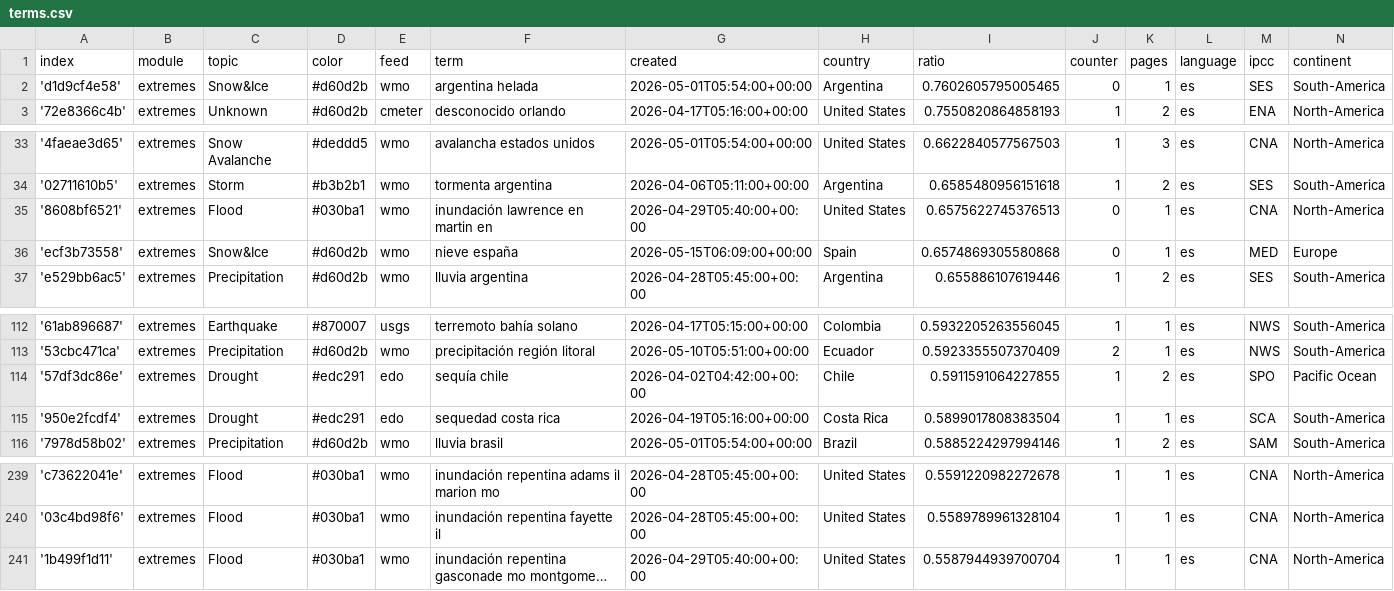
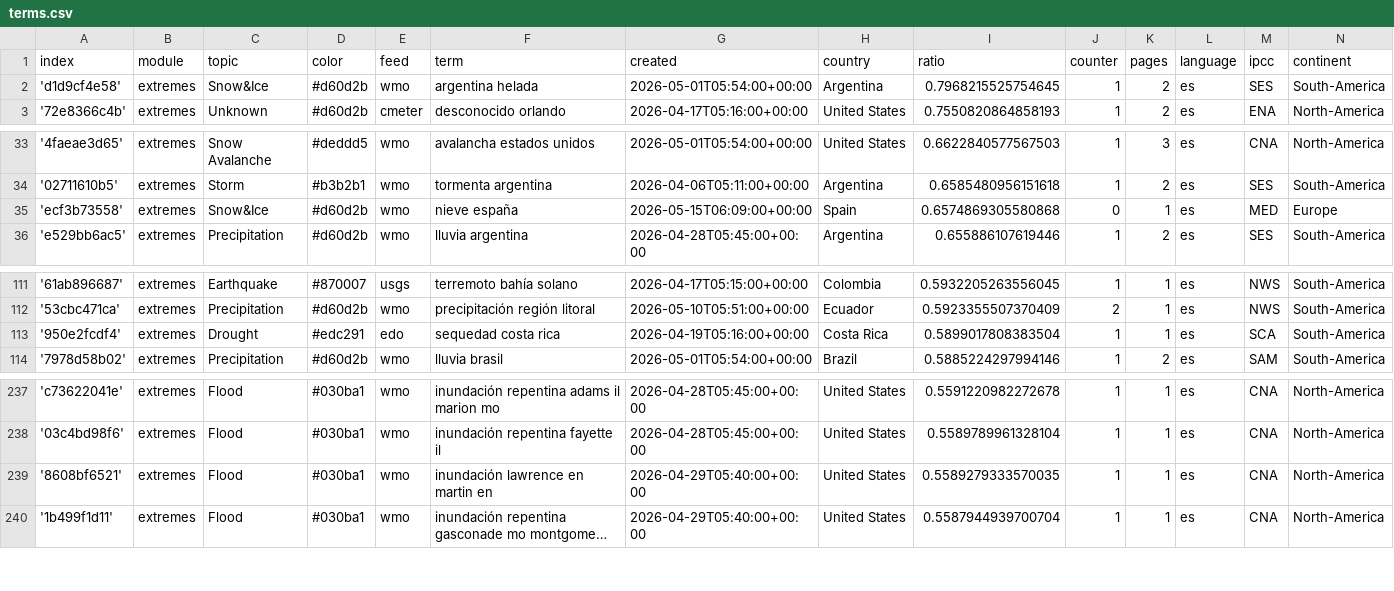
Before and after one commit to jannikdo28-news/spanishExtremes, a CSV file: terms.csv, drawn as a sheet; only a part is shown, gaps mark what is left out; long unchanged cells end in …; removed rows and columns are numbered as before the commit, all else as after; the diff names each change by its address in the sheet, - before the commit and + after, or states it on an @@ line.

```diff
--- a/terms.csv
+++ b/terms.csv
-I2 (ratio): 0.7602605795005465
+I2 (ratio): 0.7968215525754645
-J2 (counter): 0
+J2 (counter): 1
-K2 (pages): 1
+K2 (pages): 2
-row 35: '8608bf6521' | extremes | Flood | #030ba1 | wmo | inundación lawrence en martin en | 2026-04-29T05:40:00+00:00 | United States | 0.6575622745376513 | 0 | 1 | es | CNA | North-America
-row 114: '57df3dc86e' | extremes | Drought | #edc291 | edo | sequía chile | 2026-04-02T04:42:00+00:00 | Chile | 0.5911591064227855 | 1 | 2 | es | SPO | Pacific Ocean
+row 239: '8608bf6521' | extremes | Flood | #030ba1 | wmo | inundación lawrence en martin en | 2026-04-29T05:40:00+00:00 | United States | 0.5589279333570035 | 1 | 1 | es | CNA | North-America
```
Also changed, not shown: cxsv/news_2026_04.csv.
